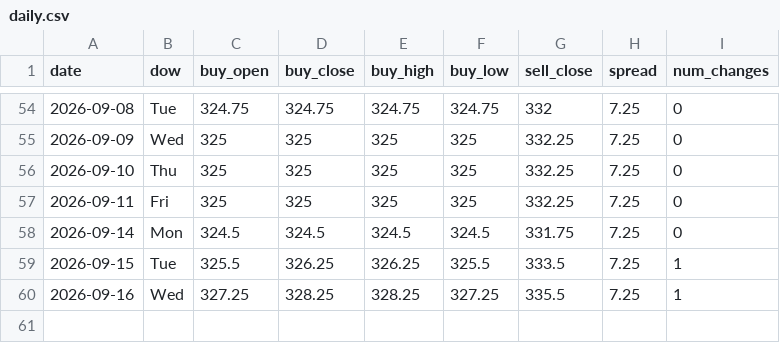
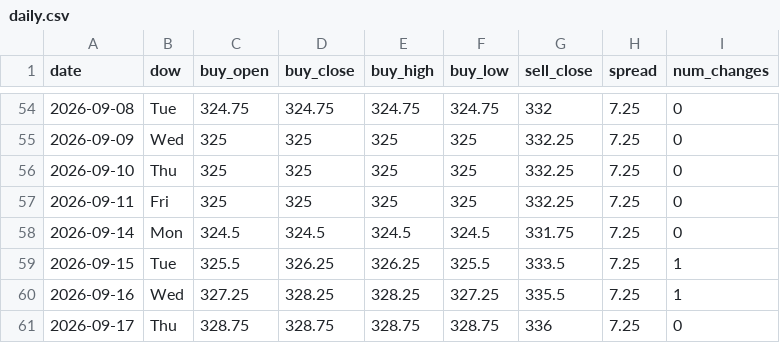
Before and after one commit to ndranathungact/tt-rate-tracker, a CSV file: data/daily.csv, drawn as a sheet; only a part is shown, gaps mark what is left out.

```diff
--- a/data/daily.csv
+++ b/data/daily.csv
@@ -60 +60,2 @@ date,dow,buy_open,buy_close,buy_high,buy_low,sell_close,spread,num_changes
 2026-09-16,Wed,327.25,328.25,328.25,327.25,335.5,7.25,1
+2026-09-17,Thu,328.75,328.75,328.75,328.75,336,7.25,0
```
Also changed, not shown: 5 other files.
